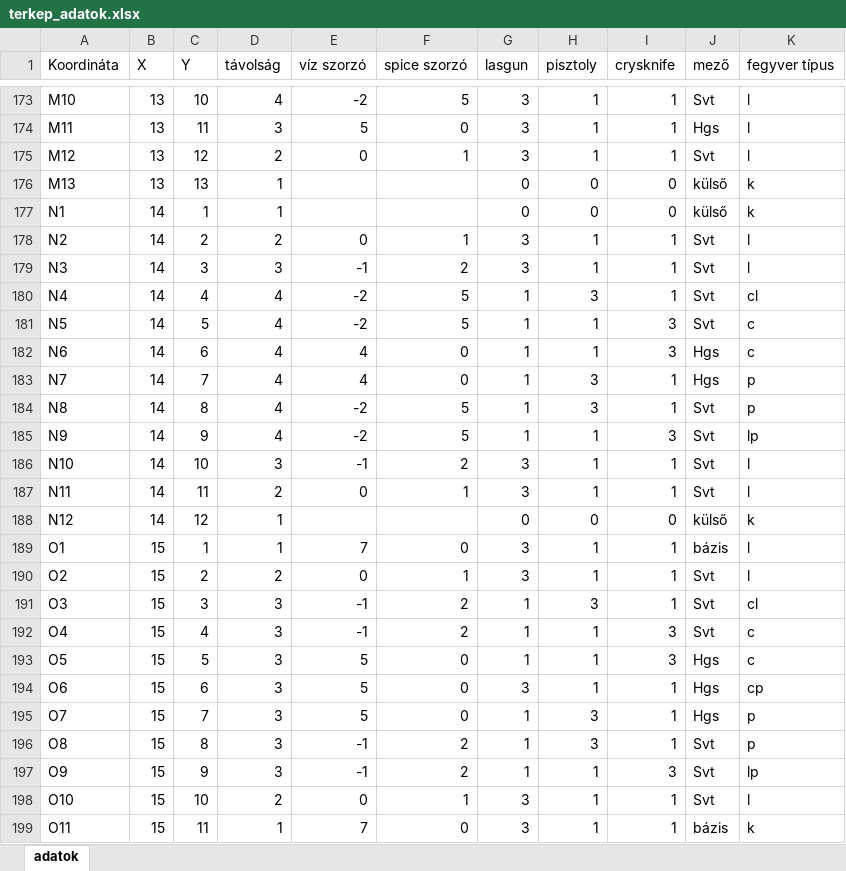
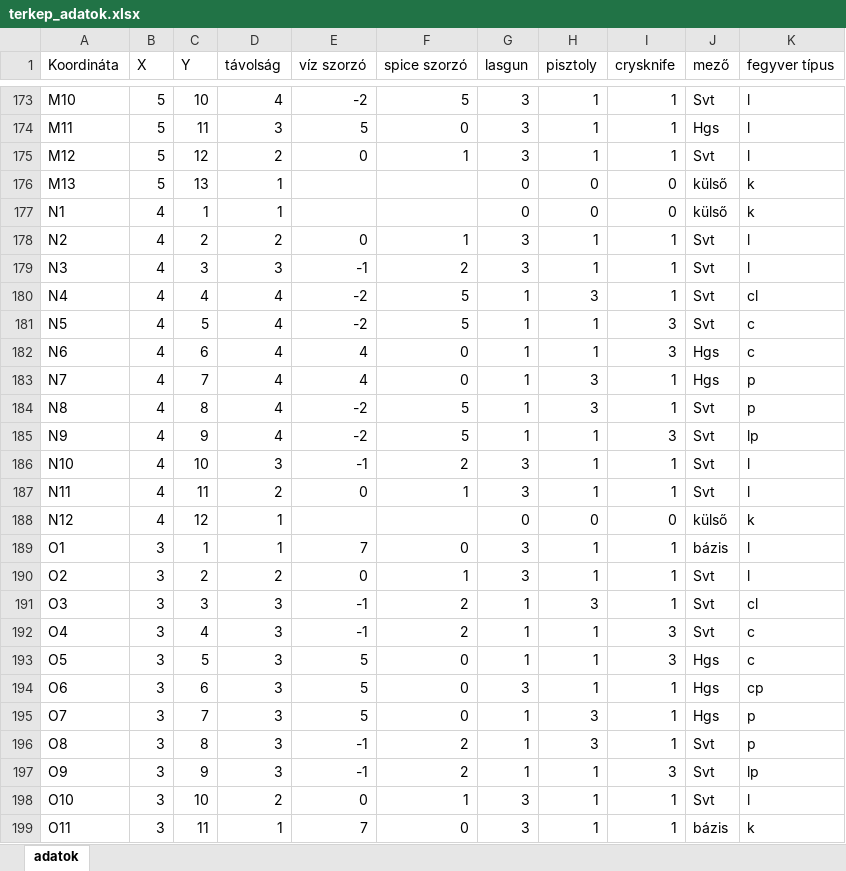
Before and after one commit to matetamasi/ehsv, an Excel workbook: resources/terkep_adatok.xlsx, sheet adatok, drawn as a sheet; only a part is shown, gaps mark what is left out; values as stored, in another font and other column widths than the file's, no borders; the diff covers the shown part only; the diff names each change by its address in the sheet, - before the commit and + after, or states it on an @@ line.

```diff
--- a/resources/terkep_adatok.xlsx (sheet adatok)
+++ b/resources/terkep_adatok.xlsx (sheet adatok)
-B173:B176 (X): 13
+B173:B176 (X): 5
-B177:B188 (X): 14
+B177:B188 (X): 4
-B189:B199 (X): 15
+B189:B199 (X): 3
```
Also changed, not shown: 73 edited cells elsewhere in this sheet, resources/terkep_allas.xlsx, 2 other files.
